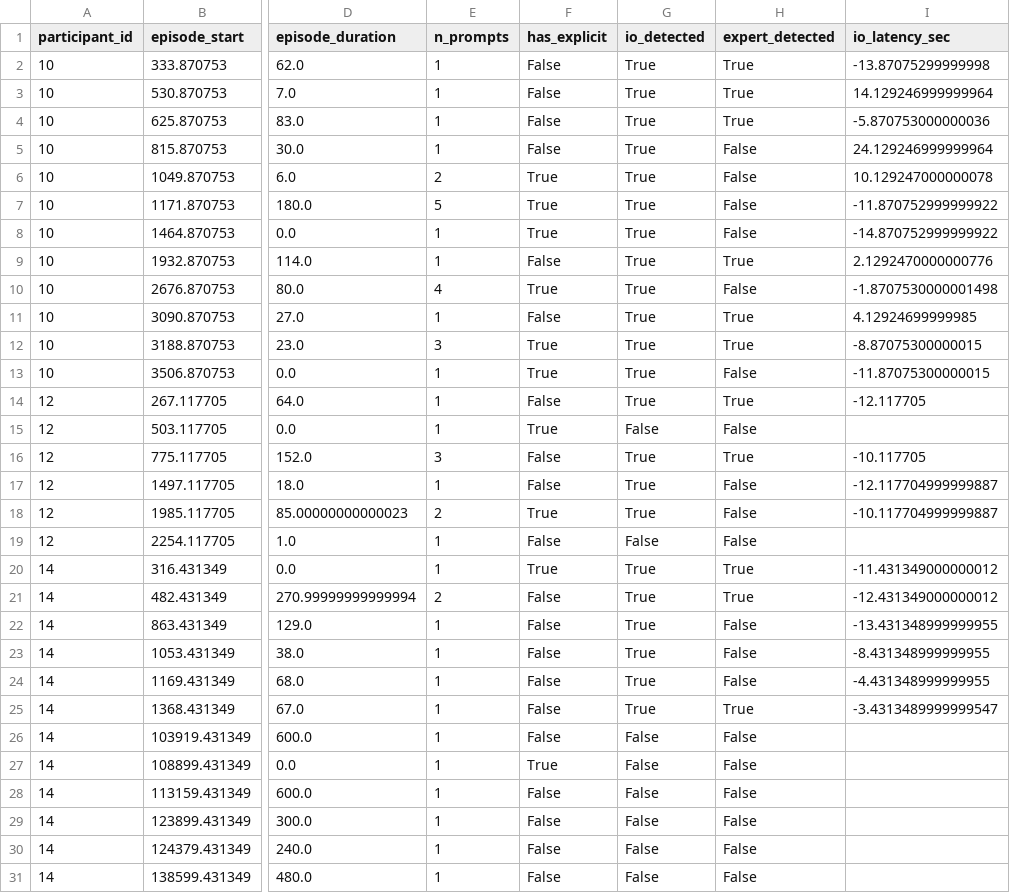
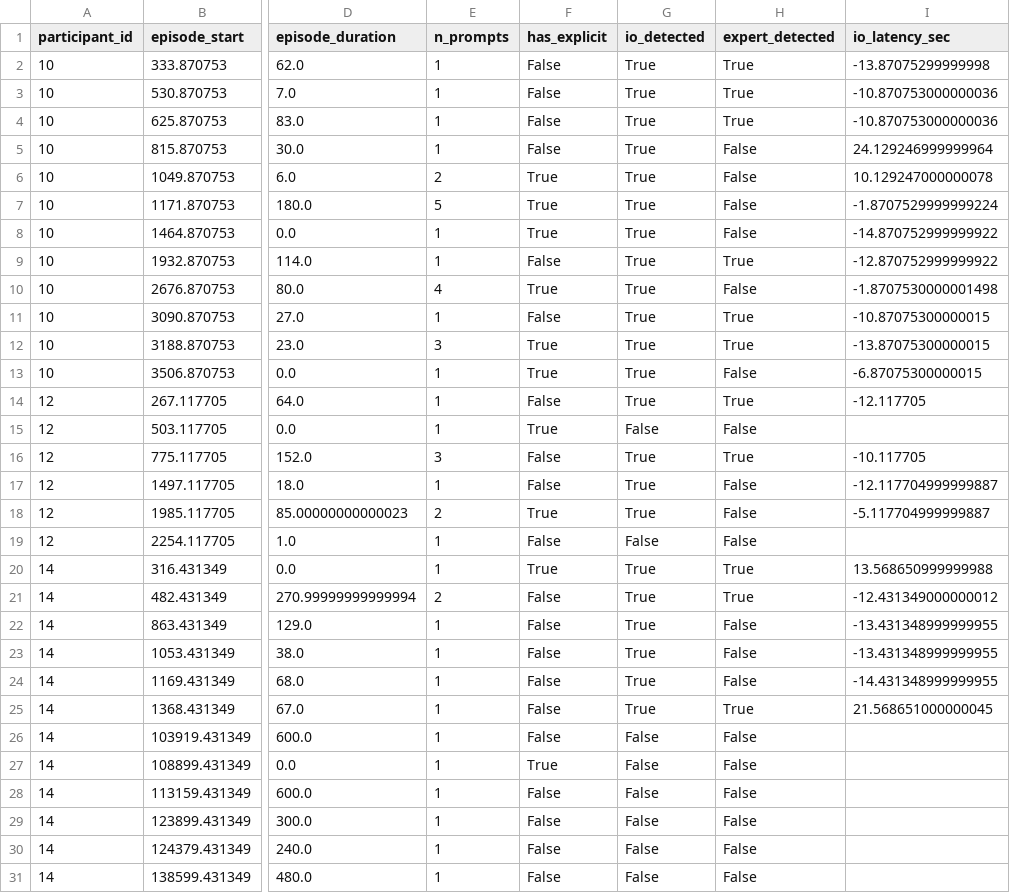
Before and after one commit to WeiWu0115/inside-out-vr-Pilot, a CSV file: outputs/episode_evaluation.csv, drawn as a sheet; only a part is shown, gaps mark what is left out; the diff covers the shown part only; the diff names each change by its address in the sheet, - before the commit and + after, or states it on an @@ line.

```diff
--- a/outputs/episode_evaluation.csv
+++ b/outputs/episode_evaluation.csv
-I3 (io_latency_sec): 14.129246999999964
+I3 (io_latency_sec): -10.870753000000036
-I4 (io_latency_sec): -5.870753000000036
+I4 (io_latency_sec): -10.870753000000036
-I7 (io_latency_sec): -11.870752999999922
+I7 (io_latency_sec): -1.8707529999999224
-I9 (io_latency_sec): 2.1292470000000776
+I9 (io_latency_sec): -12.870752999999922
-I11 (io_latency_sec): 4.12924699999985
+I11 (io_latency_sec): -10.87075300000015
-I12 (io_latency_sec): -8.87075300000015
+I12 (io_latency_sec): -13.87075300000015
-I13 (io_latency_sec): -11.87075300000015
+I13 (io_latency_sec): -6.87075300000015
-I18 (io_latency_sec): -10.117704999999887
+I18 (io_latency_sec): -5.117704999999887
-I20 (io_latency_sec): -11.431349000000012
+I20 (io_latency_sec): 13.568650999999988
-I23 (io_latency_sec): -8.431348999999955
+I23 (io_latency_sec): -13.431348999999955
-I24 (io_latency_sec): -4.431348999999955
+I24 (io_latency_sec): -14.431348999999955
-I25 (io_latency_sec): -3.4313489999999547
+I25 (io_latency_sec): 21.568651000000045
```
Also changed, not shown: 25 edited cells elsewhere in this file, outputs/prompt_detection_detail.csv, outputs/support_summary.csv, 10 other files.
